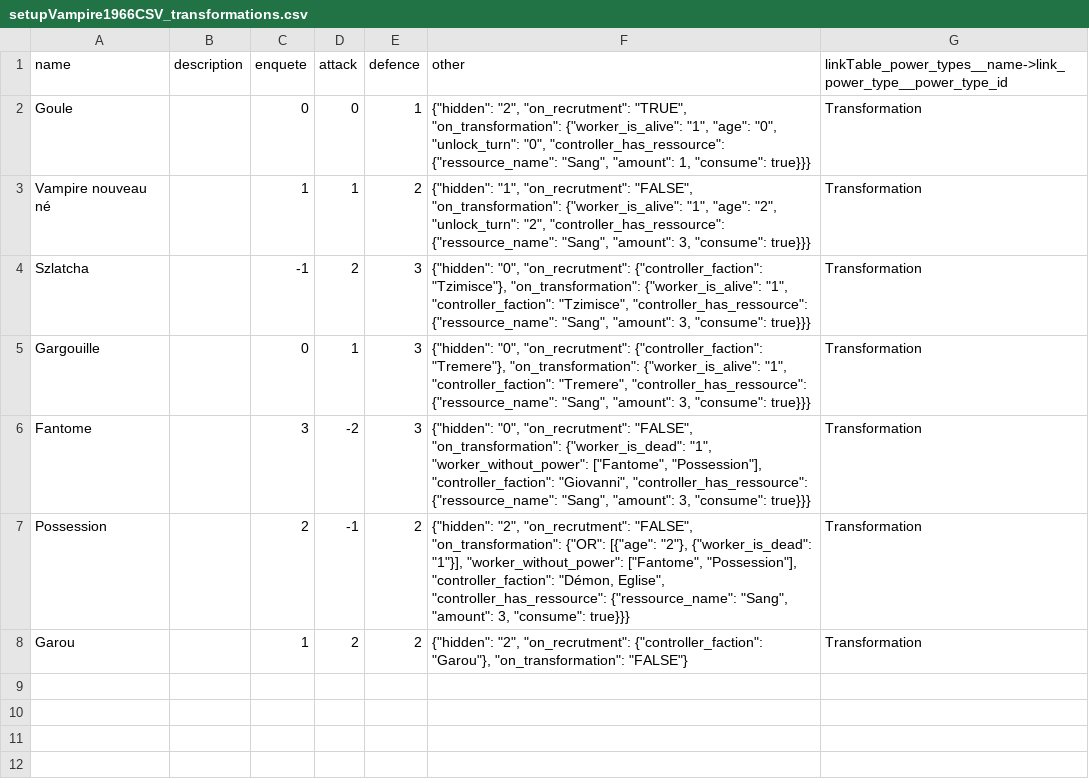
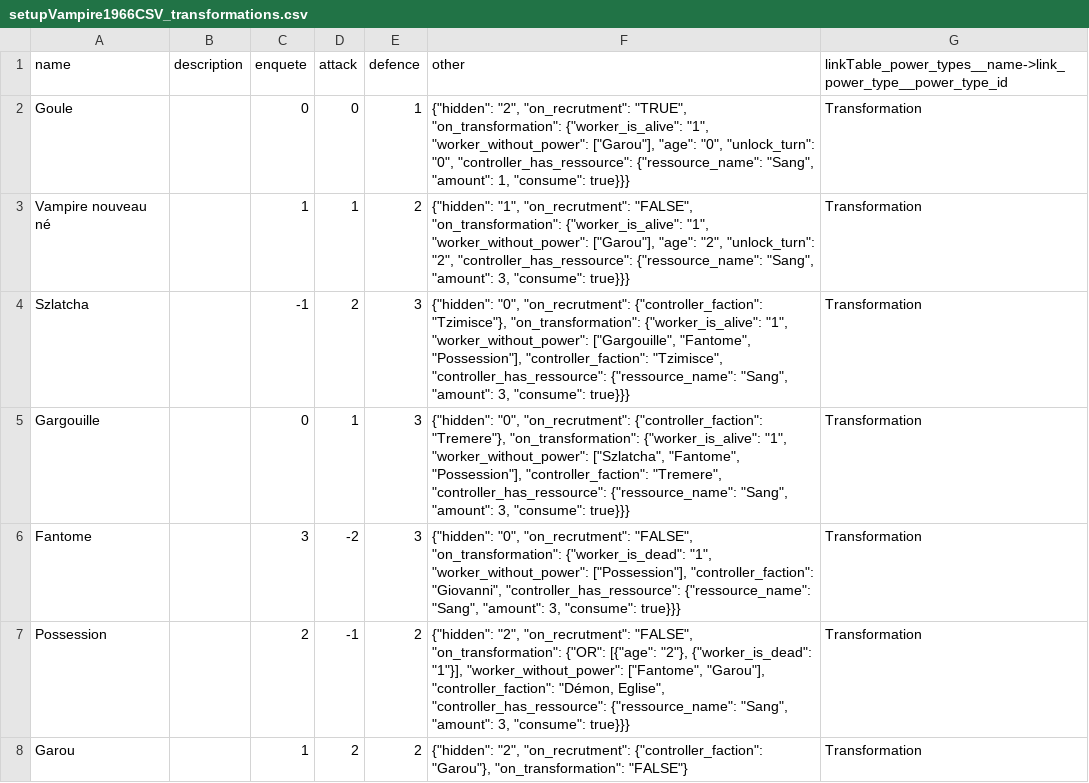
Before and after one commit to Edward-Croc/RPGConquestGame, a CSV file: var/csv/setupVampire1966CSV_transformations.csv, drawn as a sheet.

Commit message:
feat: keep the Vampire1966 transformations apart where the lore excludes them
Szlatcha and Gargouille exclude each other and refuse an agent who is
already a Fantome or a Possession. A Garou resists Possession and can
become neither a Goule nor a Vampire nouveau né. Only the CSV changes;
an owned power is never offered twice, so no list names its own power.

```diff
--- a/var/csv/setupVampire1966CSV_transformations.csv
+++ b/var/csv/setupVampire1966CSV_transformations.csv
@@ -1,8 +1,8 @@
 name,description,enquete,attack,defence,other,linkTable_power_types__name->link_power_type__power_type_id
-Goule,,0,0,1,"{""hidden"": ""2"", ""on_recrutment"": ""TRUE"", ""on_transformation"": {""worker_is_alive"": ""1"", ""age"": ""0"", ""unlock_turn"": ""0"", ""controller_has_ressource"": {""ressource_name"": ""Sang"", ""amount"": 1, ""consume"": true}}}",Transformation
-Vampire nouveau né,,1,1,2,"{""hidden"": ""1"", ""on_recrutment"": ""FALSE"", ""on_transformation"": {""worker_is_alive"": ""1"", ""age"": ""2"", ""unlock_turn"": ""2"", ""controller_has_ressource"": {""ressource_name"": ""Sang"", ""amount"": 3, ""consume"": true}}}",Transformation
-Szlatcha,,-1,2,3,"{""hidden"": ""0"", ""on_recrutment"": {""controller_faction"": ""Tzimisce""}, ""on_transformation"": {""worker_is_alive"": ""1"", ""controller_faction"": ""Tzimisce"", ""controller_has_ressource"": {""ressource_name"": ""Sang"", ""amount"": 3, ""consume"": true}}}",Transformation
-Gargouille,,0,1,3,"{""hidden"": ""0"", ""on_recrutment"": {""controller_faction"": ""Tremere""}, ""on_transformation"": {""worker_is_alive"": ""1"", ""controller_faction"": ""Tremere"", ""controller_has_ressource"": {""ressource_name"": ""Sang"", ""amount"": 3, ""consume"": true}}}",Transformation
-Fantome,,3,-2,3,"{""hidden"": ""0"", ""on_recrutment"": ""FALSE"", ""on_transformation"": {""worker_is_dead"": ""1"", ""worker_without_power"": [""Fantome"", ""Possession""], ""controller_faction"": ""Giovanni"", ""controller_has_ressource"": {""ressource_name"": ""Sang"", ""amount"": 3, ""consume"": true}}}",Transformation
-Possession,,2,-1,2,"{""hidden"": ""2"", ""on_recrutment"": ""FALSE"", ""on_transformation"": {""OR"": [{""age"": ""2""}, {""worker_is_dead"": ""1""}], ""worker_without_power"": [""Fantome"", ""Possession""], ""controller_faction"": ""Démon, Eglise"", ""controller_has_ressource"": {""ressource_name"": ""Sang"", ""amount"": 3, ""consume"": true}}}",Transformation
+Goule,,0,0,1,"{""hidden"": ""2"", ""on_recrutment"": ""TRUE"", ""on_transformation"": {""worker_is_alive"": ""1"", ""worker_without_power"": [""Garou""], ""age"": ""0"", ""unlock_turn"": ""0"", ""controller_has_ressource"": {""ressource_name"": ""Sang"", ""amount"": 1, ""consume"": true}}}",Transformation
+Vampire nouveau né,,1,1,2,"{""hidden"": ""1"", ""on_recrutment"": ""FALSE"", ""on_transformation"": {""worker_is_alive"": ""1"", ""worker_without_power"": [""Garou""], ""age"": ""2"", ""unlock_turn"": ""2"", ""controller_has_ressource"": {""ressource_name"": ""Sang"", ""amount"": 3, ""consume"": true}}}",Transformation
+Szlatcha,,-1,2,3,"{""hidden"": ""0"", ""on_recrutment"": {""controller_faction"": ""Tzimisce""}, ""on_transformation"": {""worker_is_alive"": ""1"", ""worker_without_power"": [""Gargouille"", ""Fantome"", ""Possession""], ""controller_faction"": ""Tzimisce"", ""controller_has_ressource"": {""ressource_name"": ""Sang"", ""amount"": 3, ""consume"": true}}}",Transformation
+Gargouille,,0,1,3,"{""hidden"": ""0"", ""on_recrutment"": {""controller_faction"": ""Tremere""}, ""on_transformation"": {""worker_is_alive"": ""1"", ""worker_without_power"": [""Szlatcha"", ""Fantome"", ""Possession""], ""controller_faction"": ""Tremere"", ""controller_has_ressource"": {""ressource_name"": ""Sang"", ""amount"": 3, ""consume"": true}}}",Transformation
+Fantome,,3,-2,3,"{""hidden"": ""0"", ""on_recrutment"": ""FALSE"", ""on_transformation"": {""worker_is_dead"": ""1"", ""worker_without_power"": [""Possession""], ""controller_faction"": ""Giovanni"", ""controller_has_ressource"": {""ressource_name"": ""Sang"", ""amount"": 3, ""consume"": true}}}",Transformation
+Possession,,2,-1,2,"{""hidden"": ""2"", ""on_recrutment"": ""FALSE"", ""on_transformation"": {""OR"": [{""age"": ""2""}, {""worker_is_dead"": ""1""}], ""worker_without_power"": [""Fantome"", ""Garou""], ""controller_faction"": ""Démon, Eglise"", ""controller_has_ressource"": {""ressource_name"": ""Sang"", ""amount"": 3, ""consume"": true}}}",Transformation
 Garou,,1,2,2,"{""hidden"": ""2"", ""on_recrutment"": {""controller_faction"": ""Garou""}, ""on_transformation"": ""FALSE""}",Transformation
```
